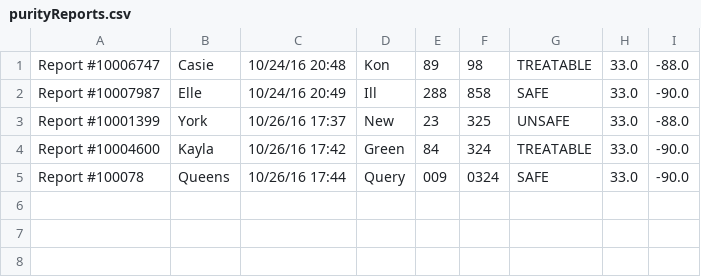
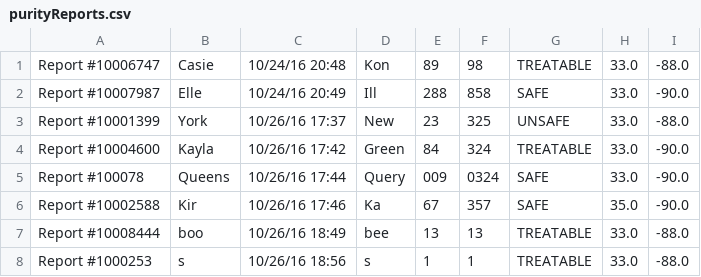
Before and after one commit to MagiShi/WWCT, a CSV file: out/production/WWCT/purityReports.csv, drawn as a sheet; the diff names each change by its address in the sheet, - before the commit and + after, or states it on an @@ line.

```diff
--- a/out/production/WWCT/purityReports.csv
+++ b/out/production/WWCT/purityReports.csv
+row 6: Report #10002588 | Kir | 10/26/16 17:46 | Ka | 67 | 357 | SAFE | 35.0 | -90.0
+row 7: Report #10008444 | boo | 10/26/16 18:49 | bee | 13 | 13 | TREATABLE | 33.0 | -88.0
+row 8: Report #1000253 | s | 10/26/16 18:56 | s | 1 | 1 | TREATABLE | 33.0 | -88.0
```
Also changed, not shown: out/production/WWCT/sourceReports.csv, purityReports.csv, 16 other files.
